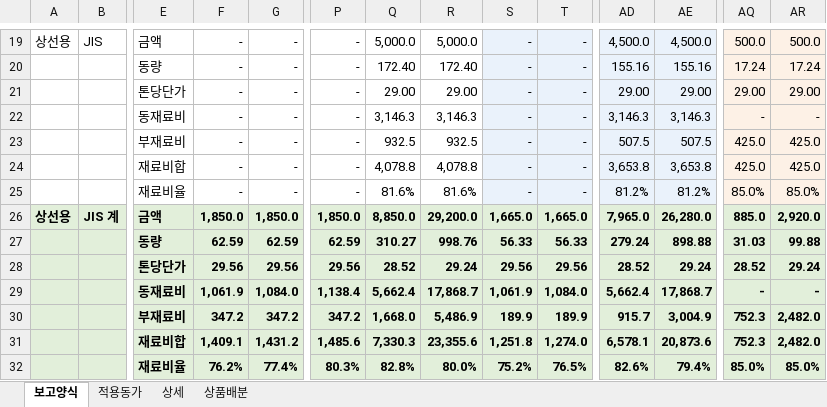
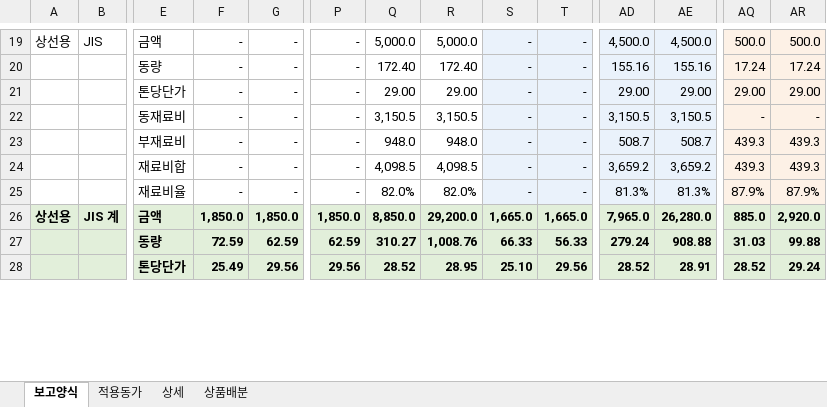
Before and after one commit to sss38317-spec/WORKSPACE, an Excel workbook: 재료비_A단계_결과_예시.xlsx, sheet 보고양식, drawn as a sheet; only a part is shown, gaps mark what is left out; values as stored, in another font and other column widths than the file's, no borders; removed rows and columns are numbered as before the commit, all else as after; rows hold the shown columns only; the diff covers the shown part only; the diff names each change by its address in the sheet, - before the commit and + after, or states it on an @@ line.

```diff
--- a/재료비_A단계_결과_예시.xlsx (sheet 보고양식)
+++ b/재료비_A단계_결과_예시.xlsx (sheet 보고양식)
-Q22: 3,146.3
+Q22: 3,150.5
-R22: 3,146.3
+R22: 3,150.5
-AD22: 3,146.3
+AD22: 3,150.5
-AE22: 3,146.3
+AE22: 3,150.5
-Q23: 932.5
+Q23: 948.0
-R23: 932.5
+R23: 948.0
-AD23: 507.5
+AD23: 508.7
-AE23: 507.5
+AE23: 508.7
-AQ23:AQ24: 425.0
+AQ23:AQ24: 439.3
-AR23:AR24: 425.0
+AR23:AR24: 439.3
-Q24: 4,078.8
+Q24: 4,098.5
-R24: 4,078.8
+R24: 4,098.5
-AD24: 3,653.8
+AD24: 3,659.2
-AE24: 3,653.8
+AE24: 3,659.2
-Q25: 81.6%
+Q25: 82.0%
-R25: 81.6%
+R25: 82.0%
-AD25: 81.2%
+AD25: 81.3%
-AE25: 81.2%
+AE25: 81.3%
-AQ25: 85.0%
+AQ25: 87.9%
-AR25: 85.0%
+AR25: 87.9%
-F27: 62.59
+F27: 72.59
-R27: 998.76
+R27: 1,008.76
-S27: 56.33
+S27: 66.33
-AE27: 898.88
+AE27: 908.88
-F28: 29.56
+F28: 25.49
-R28: 29.24
+R28: 28.95
-S28: 29.56
+S28: 25.10
-AE28: 29.24
+AE28: 28.91
-row 29:  |  | 동재료비 | 1,061.9 | 1,084.0 | 1,138.4 | 5,662.4 | 17,868.7 | 1,061.9 | 1,084.0 | 5,662.4 | 17,868.7 | - | -
-row 30:  |  | 부재료비 | 347.2 | 347.2 | 347.2 | 1,668.0 | 5,486.9 | 189.9 | 189.9 | 915.7 | 3,004.9 | 752.3 | 2,482.0
-row 31:  |  | 재료비합 | 1,409.1 | 1,431.2 | 1,485.6 | 7,330.3 | 23,355.6 | 1,251.8 | 1,274.0 | 6,578.1 | 20,873.6 | 752.3 | 2,482.0
-row 32:  |  | 재료비율 | 76.2% | 77.4% | 80.3% | 82.8% | 80.0% | 75.2% | 76.5% | 82.6% | 79.4% | 85.0% | 85.0%
```
Also changed, not shown: 20 added rows, 16 removed rows and 138 edited cells elsewhere in this sheet, sheet 상세, sheet 적용동가, sheet 상품배분, formulas that keep their value, 재료비_기준양식.xlsx, 4 other files.
